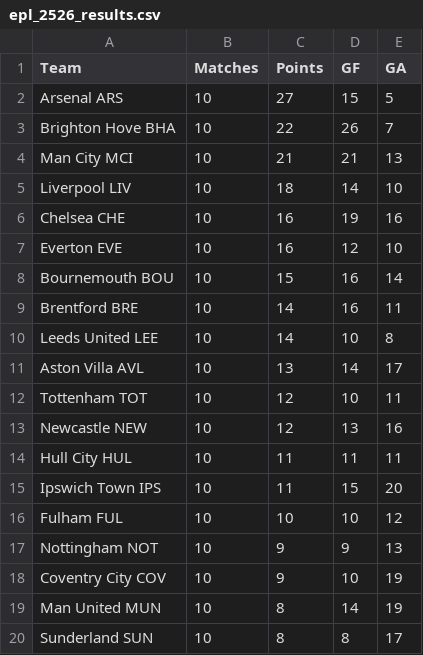
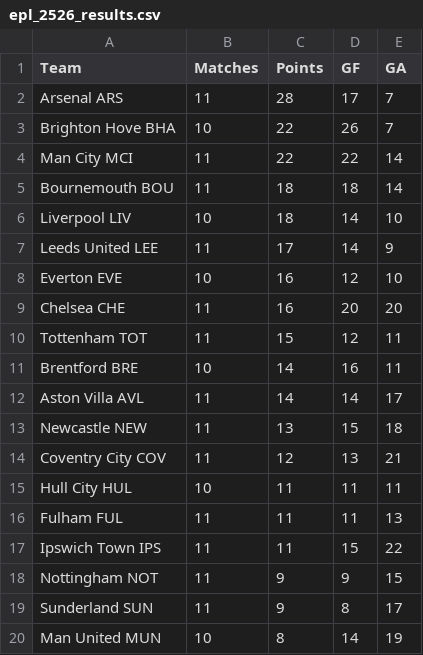
Before and after one commit to Gi-ft/2026-27-EPL-Prediction, a CSV file: data/epl_2526_results.csv, drawn as a sheet; only a part is shown; the diff covers the shown part only.

```diff
--- a/data/epl_2526_results.csv
+++ b/data/epl_2526_results.csv
@@ -1,20 +1,20 @@
 Team,Matches,Points,GF,GA
-Arsenal ARS,10,27,15,5
+Arsenal ARS,11,28,17,7
 Brighton Hove BHA,10,22,26,7
-Man City MCI,10,21,21,13
+Man City MCI,11,22,22,14
+Bournemouth BOU,11,18,18,14
 Liverpool LIV,10,18,14,10
-Chelsea CHE,10,16,19,16
+Leeds United LEE,11,17,14,9
 Everton EVE,10,16,12,10
-Bournemouth BOU,10,15,16,14
+Chelsea CHE,11,16,20,20
+Tottenham TOT,11,15,12,11
 Brentford BRE,10,14,16,11
-Leeds United LEE,10,14,10,8
-Aston Villa AVL,10,13,14,17
-Tottenham TOT,10,12,10,11
-Newcastle NEW,10,12,13,16
+Aston Villa AVL,11,14,14,17
+Newcastle NEW,11,13,15,18
+Coventry City COV,11,12,13,21
 Hull City HUL,10,11,11,11
-Ipswich Town IPS,10,11,15,20
-Fulham FUL,10,10,10,12
-Nottingham NOT,10,9,9,13
-Coventry City COV,10,9,10,19
+Fulham FUL,11,11,11,13
+Ipswich Town IPS,11,11,15,22
+Nottingham NOT,11,9,9,15
+Sunderland SUN,11,9,8,17
 Man United MUN,10,8,14,19
-Sunderland SUN,10,8,8,17
```
Also changed, not shown: 3 edited cells elsewhere in this file.
